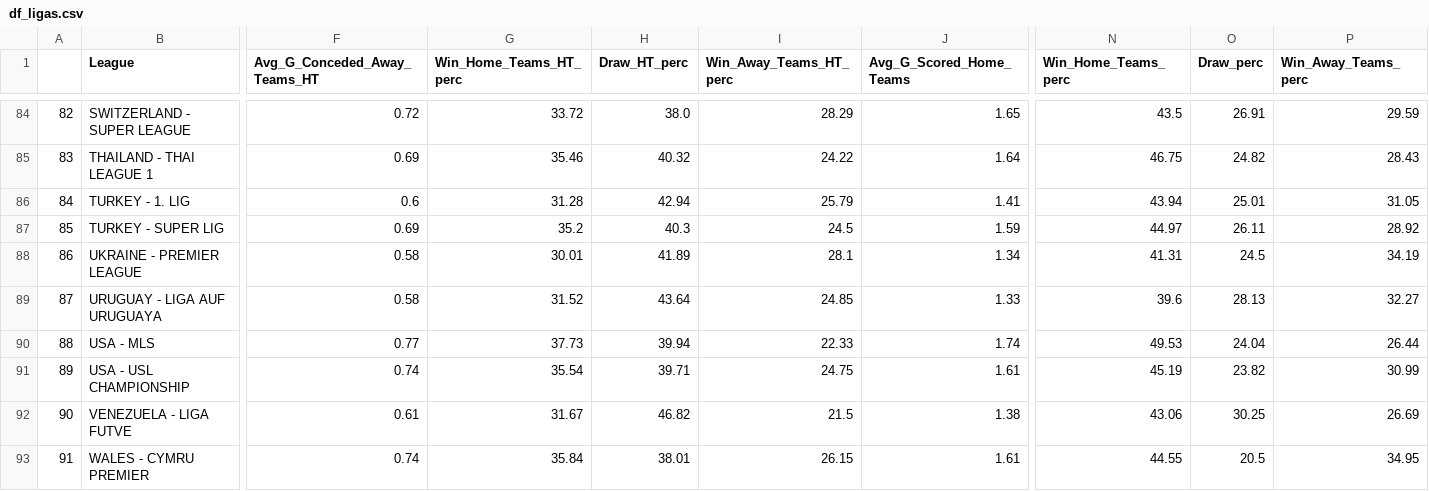
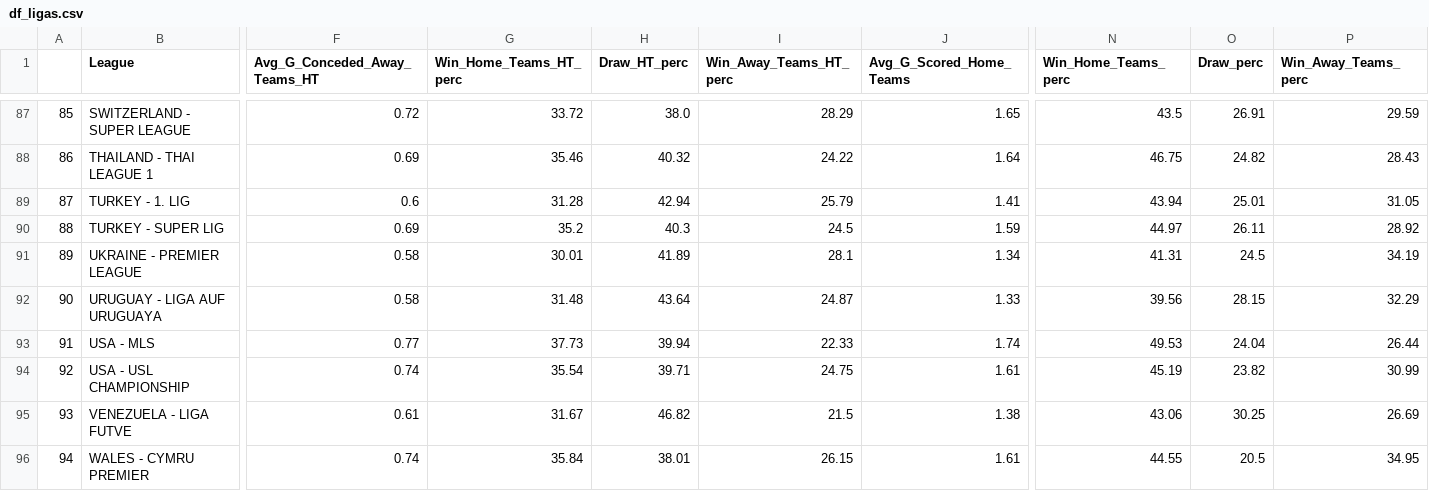
Before and after one commit to RedLegacy227/dados_ligas, a CSV file: df_ligas.csv, drawn as a sheet; only a part is shown, gaps mark what is left out; addresses are those after the commit; the diff covers the shown part only; the diff names each change by its address in the sheet, - before the commit and + after, or states it on an @@ line.

Commit message:
Update df_ligas.csv

```diff
--- a/df_ligas.csv
+++ b/df_ligas.csv
@@ column A renumbered between rows 32 and 96 @@
-G92 (Win_Home_Teams_HT_perc): 31.52
+G92 (Win_Home_Teams_HT_perc): 31.48
-I92 (Win_Away_Teams_HT_perc): 24.85
+I92 (Win_Away_Teams_HT_perc): 24.87
-N92 (Win_Home_Teams_perc): 39.6
+N92 (Win_Home_Teams_perc): 39.56
-O92 (Draw_perc): 28.13
+O92 (Draw_perc): 28.15
-P92 (Win_Away_Teams_perc): 32.27
+P92 (Win_Away_Teams_perc): 32.29
```
Also changed, not shown: 4 added rows and 34 edited cells elsewhere in this file.
